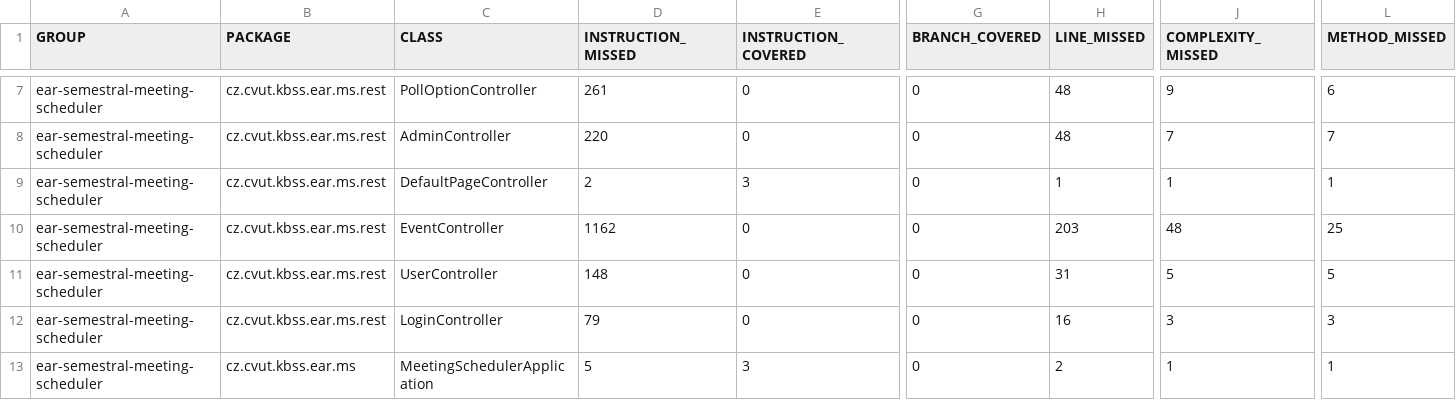
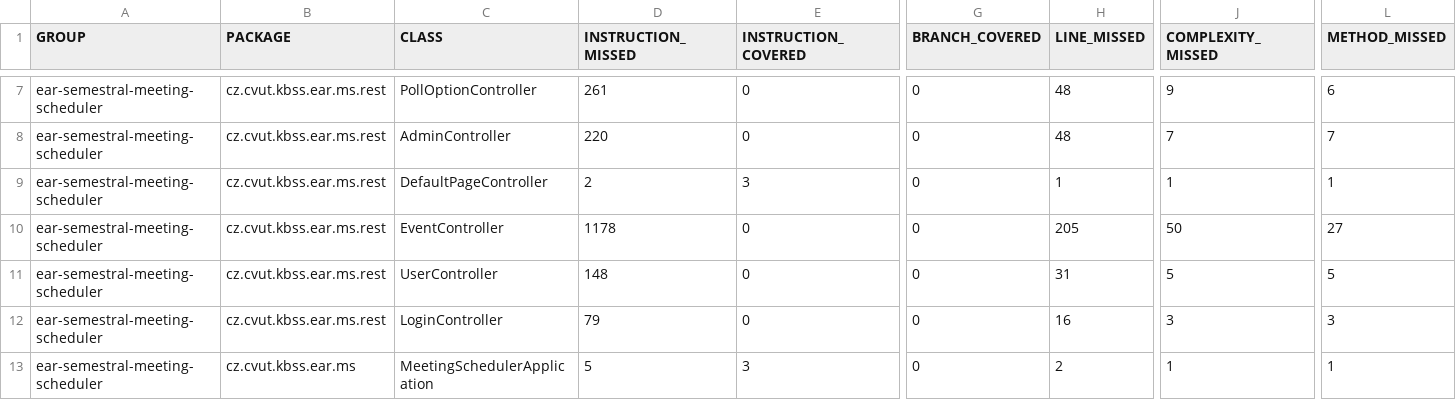
Before and after one commit to nxstr/earms, a CSV file: target/site/jacoco/jacoco.csv, drawn as a sheet; only a part is shown, gaps mark what is left out; the diff names each change by its address in the sheet, - before the commit and + after, or states it on an @@ line.

Commit message:
fixed guest events controller method

```diff
--- a/target/site/jacoco/jacoco.csv
+++ b/target/site/jacoco/jacoco.csv
-D10 (INSTRUCTION_MISSED): 1162
+D10 (INSTRUCTION_MISSED): 1178
-H10 (LINE_MISSED): 203
+H10 (LINE_MISSED): 205
-J10 (COMPLEXITY_MISSED): 48
+J10 (COMPLEXITY_MISSED): 50
-L10 (METHOD_MISSED): 25
+L10 (METHOD_MISSED): 27
```
Also changed, not shown: 10 other files.
